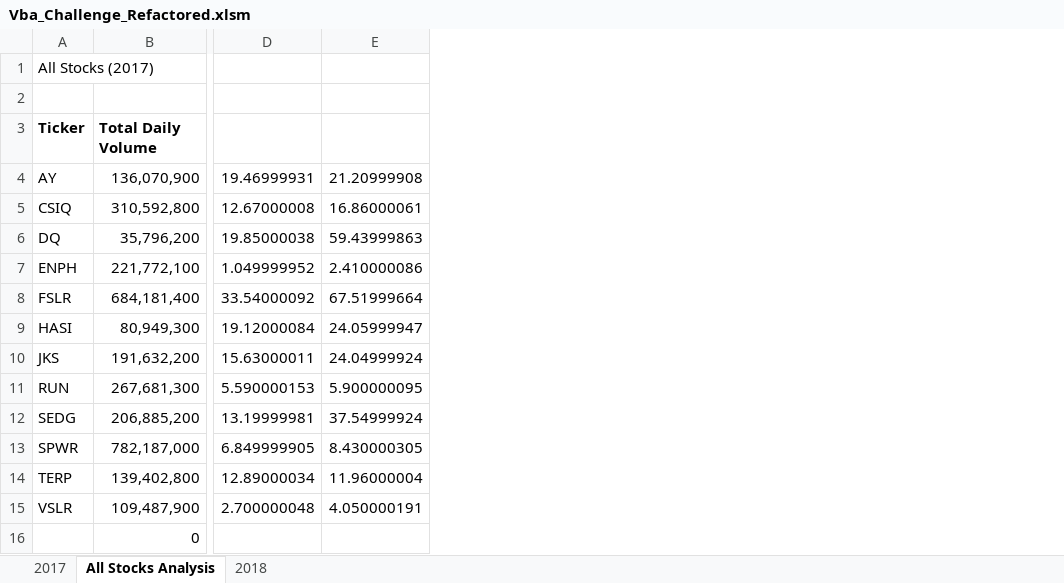
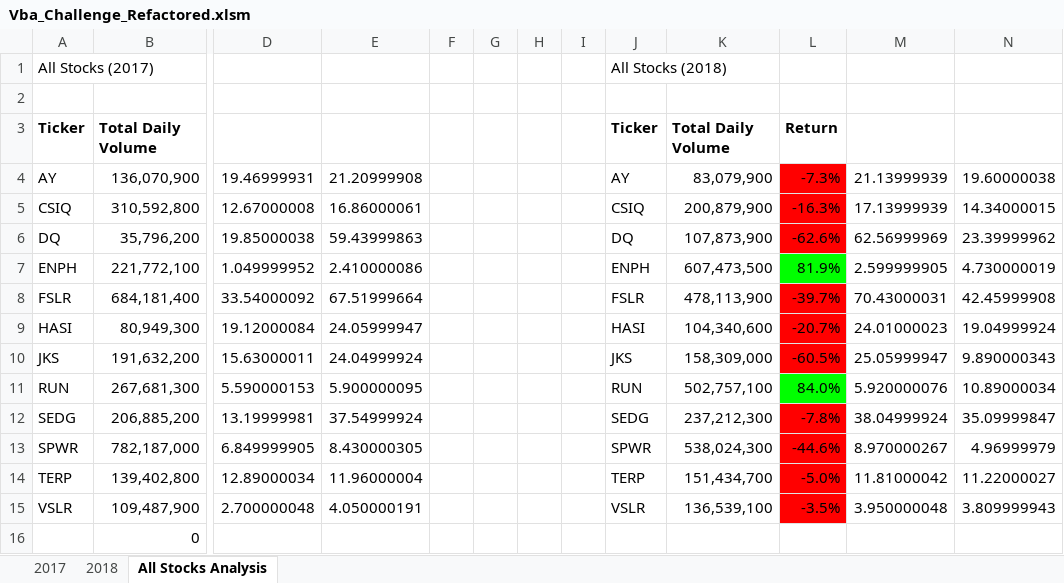
Before and after one commit to danjoyce6/stock-analysis, an Excel workbook: Vba_Challenge_Refactored.xlsm, sheet All Stocks Analysis, drawn as a sheet; only a part is shown, gaps mark what is left out; values as stored, in another font and other column widths than the file's, no borders; the diff names each change by its address in the sheet, - before the commit and + after, or states it on an @@ line.

```diff
--- a/Vba_Challenge_Refactored.xlsm (sheet All Stocks Analysis)
+++ b/Vba_Challenge_Refactored.xlsm (sheet All Stocks Analysis)
@@ sheet tab order changed: 2017 | 2018 | All Stocks Analysis @@
+column F, empty
+column G, empty
+column H, empty
+column I, empty
+column J, rows 1-15: All Stocks (2018) |  | Ticker | AY | CSIQ | DQ | ENPH | FSLR | HASI | JKS | RUN | SEDG | SPWR | TERP | VSLR
+column K, rows 3-15: Total Daily Volume | 83,079,900 | 200,879,900 | 107,873,900 | 607,473,500 | 478,113,900 | 104,340,600 | 158,309,000 | 502,757,100 | 237,212,300 | 538,024,300 | 151,434,700 | 136,539,100
+column L, rows 3-15: Return | -7.3% | -16.3% | -62.6% | 81.9% | -39.7% | -20.7% | -60.5% | 84.0% | -7.8% | -44.6% | -5.0% | -3.5%
+column M, rows 4-15: 21.13999939 | 17.13999939 | 62.56999969 | 2.599999905 | 70.43000031 | 24.01000023 | 25.05999947 | 5.920000076 | 38.04999924 | 8.970000267 | 11.81000042 | 3.950000048
+column N, rows 4-15: 19.60000038 | 14.34000015 | 23.39999962 | 4.730000019 | 42.45999908 | 19.04999924 | 9.890000343 | 10.89000034 | 35.09999847 | 4.96999979 | 11.22000027 | 3.809999943
```
Also changed, not shown: green_stocks.xlsm, 10 other files.
